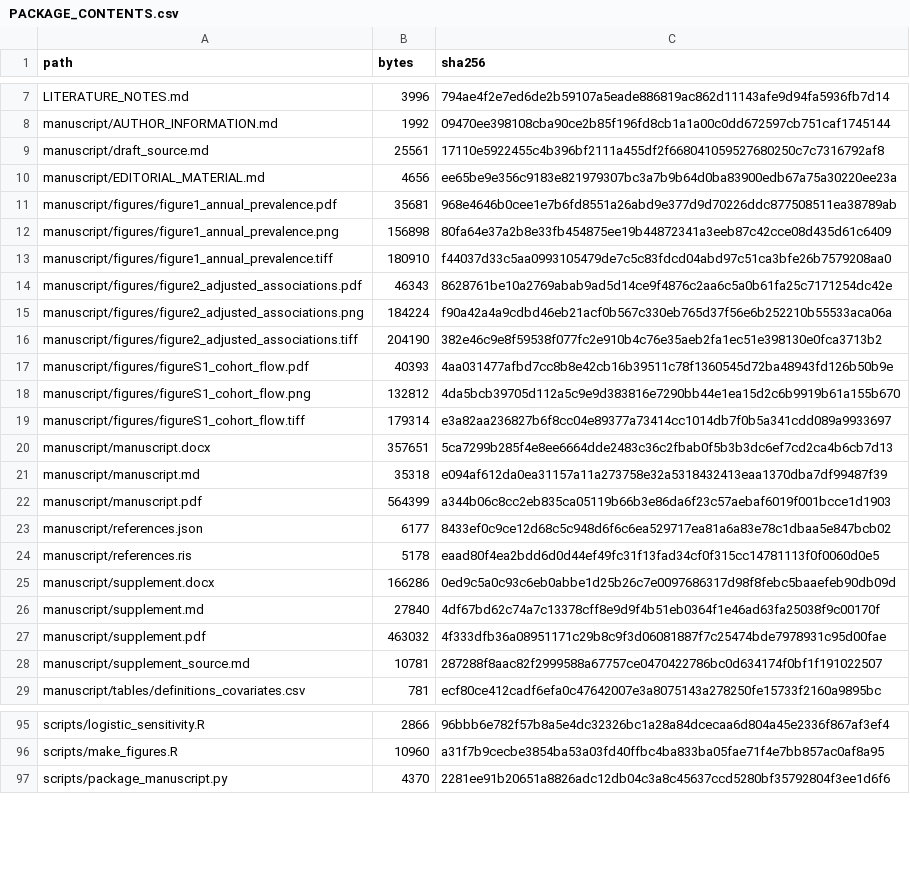
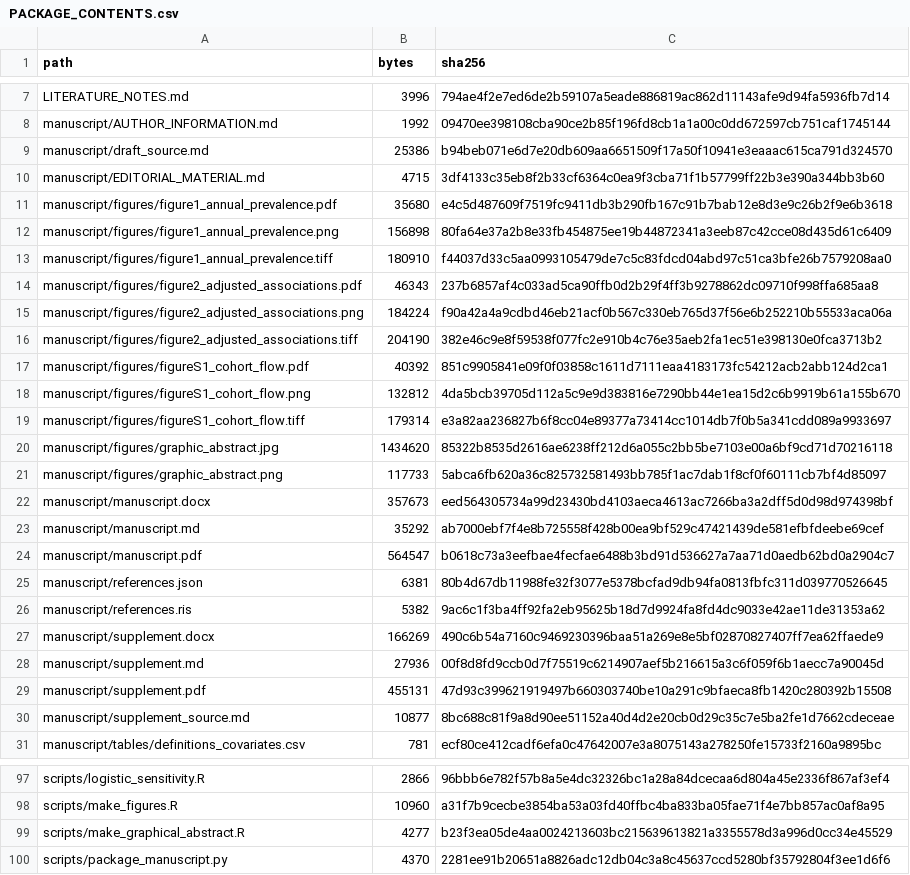
Before and after one commit to blakepi/nhis-stroke-affordability, a CSV file: PACKAGE_CONTENTS.csv, drawn as a sheet; only a part is shown, gaps mark what is left out; the diff covers the shown part only.

```diff
--- a/PACKAGE_CONTENTS.csv
+++ b/PACKAGE_CONTENTS.csv
@@ -8,22 +8,24 @@ LITERATURE_NOTES.md,3996,794ae4f2e7ed6de2b59107a5eade886819ac862d11143afe9d94fa5
 manuscript/AUTHOR_INFORMATION.md,1992,09470ee398108cba90ce2b85f196fd8cb1a1a00c0dd672597cb751caf1745144
-manuscript/draft_source.md,25561,17110e5922455c4b396bf2111a455df2f668041059527680250c7c7316792af8
-manuscript/EDITORIAL_MATERIAL.md,4656,ee65be9e356c9183e821979307bc3a7b9b64d0ba83900edb67a75a30220ee23a
-manuscript/figures/figure1_annual_prevalence.pdf,35681,968e4646b0cee1e7b6fd8551a26abd9e377d9d70226ddc877508511ea38789ab
+manuscript/draft_source.md,25386,b94beb071e6d7e20db609aa6651509f17a50f10941e3eaaac615ca791d324570
+manuscript/EDITORIAL_MATERIAL.md,4715,3df4133c35eb8f2b33cf6364c0ea9f3cba71f1b57799ff22b3e390a344bb3b60
+manuscript/figures/figure1_annual_prevalence.pdf,35680,e4c5d487609f7519fc9411db3b290fb167c91b7bab12e8d3e9c26b2f9e6b3618
 manuscript/figures/figure1_annual_prevalence.png,156898,80fa64e37a2b8e33fb454875ee19b44872341a3eeb87c42cce08d435d61c6409
 manuscript/figures/figure1_annual_prevalence.tiff,180910,f44037d33c5aa0993105479de7c5c83fdcd04abd97c51ca3bfe26b7579208aa0
-manuscript/figures/figure2_adjusted_associations.pdf,46343,8628761be10a2769abab9ad5d14ce9f4876c2aa6c5a0b61fa25c7171254dc42e
+manuscript/figures/figure2_adjusted_associations.pdf,46343,237b6857af4c033ad5ca90ffb0d2b29f4ff3b9278862dc09710f998ffa685aa8
 manuscript/figures/figure2_adjusted_associations.png,184224,f90a42a4a9cdbd46eb21acf0b567c330eb765d37f56e6b252210b55533aca06a
 manuscript/figures/figure2_adjusted_associations.tiff,204190,382e46c9e8f59538f077fc2e910b4c76e35aeb2fa1ec51e398130e0fca3713b2
-manuscript/figures/figureS1_cohort_flow.pdf,40393,4aa031477afbd7cc8b8e42cb16b39511c78f1360545d72ba48943fd126b50b9e
+manuscript/figures/figureS1_cohort_flow.pdf,40392,851c9905841e09f0f03858c1611d7111eaa4183173fc54212acb2abb124d2ca1
 manuscript/figures/figureS1_cohort_flow.png,132812,4da5bcb39705d112a5c9e9d383816e7290bb44e1ea15d2c6b9919b61a155b670
 manuscript/figures/figureS1_cohort_flow.tiff,179314,e3a82aa236827b6f8cc04e89377a73414cc1014db7f0b5a341cdd089a9933697
-manuscript/manuscript.docx,357651,5ca7299b285f4e8ee6664dde2483c36c2fbab0f5b3b3dc6ef7cd2ca4b6cb7d13
-manuscript/manuscript.md,35318,e094af612da0ea31157a11a273758e32a5318432413eaa1370dba7df99487f39
-manuscript/manuscript.pdf,564399,a344b06c8cc2eb835ca05119b66b3e86da6f23c57aebaf6019f001bcce1d1903
-manuscript/references.json,6177,8433ef0c9ce12d68c5c948d6f6c6ea529717ea81a6a83e78c1dbaa5e847bcb02
-manuscript/references.ris,5178,eaad80f4ea2bdd6d0d44ef49fc31f13fad34cf0f315cc14781113f0f0060d0e5
-manuscript/supplement.docx,166286,0ed9c5a0c93c6eb0abbe1d25b26c7e0097686317d98f8febc5baaefeb90db09d
-manuscript/supplement.md,27840,4df67bd62c74a7c13378cff8e9d9f4b51eb0364f1e46ad63fa25038f9c00170f
-manuscript/supplement.pdf,463032,4f333dfb36a08951171c29b8c9f3d06081887f7c25474bde7978931c95d00fae
-manuscript/supplement_source.md,10781,287288f8aac82f2999588a67757ce0470422786bc0d634174f0bf1f191022507
+manuscript/figures/graphic_abstract.jpg,1434620,85322b8535d2616ae6238ff212d6a055c2bb5be7103e00a6bf9cd71d70216118
+manuscript/figures/graphic_abstract.png,117733,5abca6fb620a36c825732581493bb785f1ac7dab1f8cf0f60111cb7bf4d85097
+manuscript/manuscript.docx,357673,eed564305734a99d23430bd4103aeca4613ac7266ba3a2dff5d0d98d974398bf
+manuscript/manuscript.md,35292,ab7000ebf7f4e8b725558f428b00ea9bf529c47421439de581efbfdeebe69cef
+manuscript/manuscript.pdf,564547,b0618c73a3eefbae4fecfae6488b3bd91d536627a7aa71d0aedb62bd0a2904c7
+manuscript/references.json,6381,80b4d67db11988fe32f3077e5378bcfad9db94fa0813fbfc311d039770526645
+manuscript/references.ris,5382,9ac6c1f3ba4ff92fa2eb95625b18d7d9924fa8fd4dc9033e42ae11de31353a62
+manuscript/supplement.docx,166269,490c6b54a7160c9469230396baa51a269e8e5bf02870827407ff7ea62ffaede9
+manuscript/supplement.md,27936,00f8d8fd9ccb0d7f75519c6214907aef5b216615a3c6f059f6b1aecc7a90045d
+manuscript/supplement.pdf,455131,47d93c399621919497b660303740be10a291c9bfaeca8fb1420c280392b15508
+manuscript/supplement_source.md,10877,8bc688c81f9a8d90ee51152a40d4d2e20cb0d29c35c7e5ba2fe1d7662cdeceae
 manuscript/tables/definitions_covariates.csv,781,ecf80ce412cadf6efa0c47642007e3a8075143a278250fe15733f2160a9895bc
@@ -96,2 +98,3 @@ scripts/logistic_sensitivity.R,2866,96bbb6e782f57b8a5e4dc32326bc1a28a84dcecaa6d8
 scripts/make_figures.R,10960,a31f7b9cecbe3854ba53a03fd40ffbc4ba833ba05fae71f4e7bb857ac0af8a95
+scripts/make_graphical_abstract.R,4277,b23f3ea05de4aa0024213603bc215639613821a3355578d3a996d0cc34e45529
 scripts/package_manuscript.py,4370,2281ee91b20651a8826adc12db04c3a8c45637ccd5280bf35792804f3ee1d6f6
```
Also changed, not shown: 8 edited cells elsewhere in this file, FILE_INVENTORY.csv, 25 other files.
